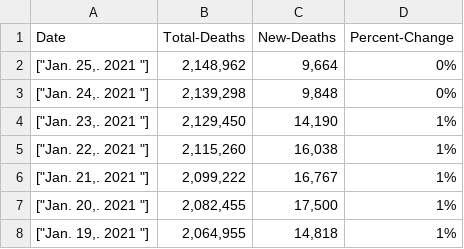
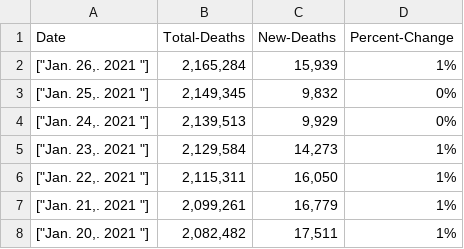
Before and after one commit to saimaAnis21/Ruby-Capstone-Scraper, a CSV file: bin/data.csv, drawn as a sheet.

```diff
--- a/bin/data.csv
+++ b/bin/data.csv
@@ -1,8 +1,8 @@
 Date,Total-Deaths,New-Deaths,Percent-Change
-"[""Jan. 25,. 2021 ""]","2,148,962","9,664",0%
-"[""Jan. 24,. 2021 ""]","2,139,298","9,848",0%
-"[""Jan. 23,. 2021 ""]","2,129,450","14,190",1%
-"[""Jan. 22,. 2021 ""]","2,115,260","16,038",1%
-"[""Jan. 21,. 2021 ""]","2,099,222","16,767",1%
-"[""Jan. 20,. 2021 ""]","2,082,455","17,500",1%
-"[""Jan. 19,. 2021 ""]","2,064,955","14,818",1%
+"[""Jan. 26,. 2021 ""]","2,165,284","15,939",1%
+"[""Jan. 25,. 2021 ""]","2,149,345","9,832",0%
+"[""Jan. 24,. 2021 ""]","2,139,513","9,929",0%
+"[""Jan. 23,. 2021 ""]","2,129,584","14,273",1%
+"[""Jan. 22,. 2021 ""]","2,115,311","16,050",1%
+"[""Jan. 21,. 2021 ""]","2,099,261","16,779",1%
+"[""Jan. 20,. 2021 ""]","2,082,482","17,511",1%
```
Also changed, not shown: 1 other file.
